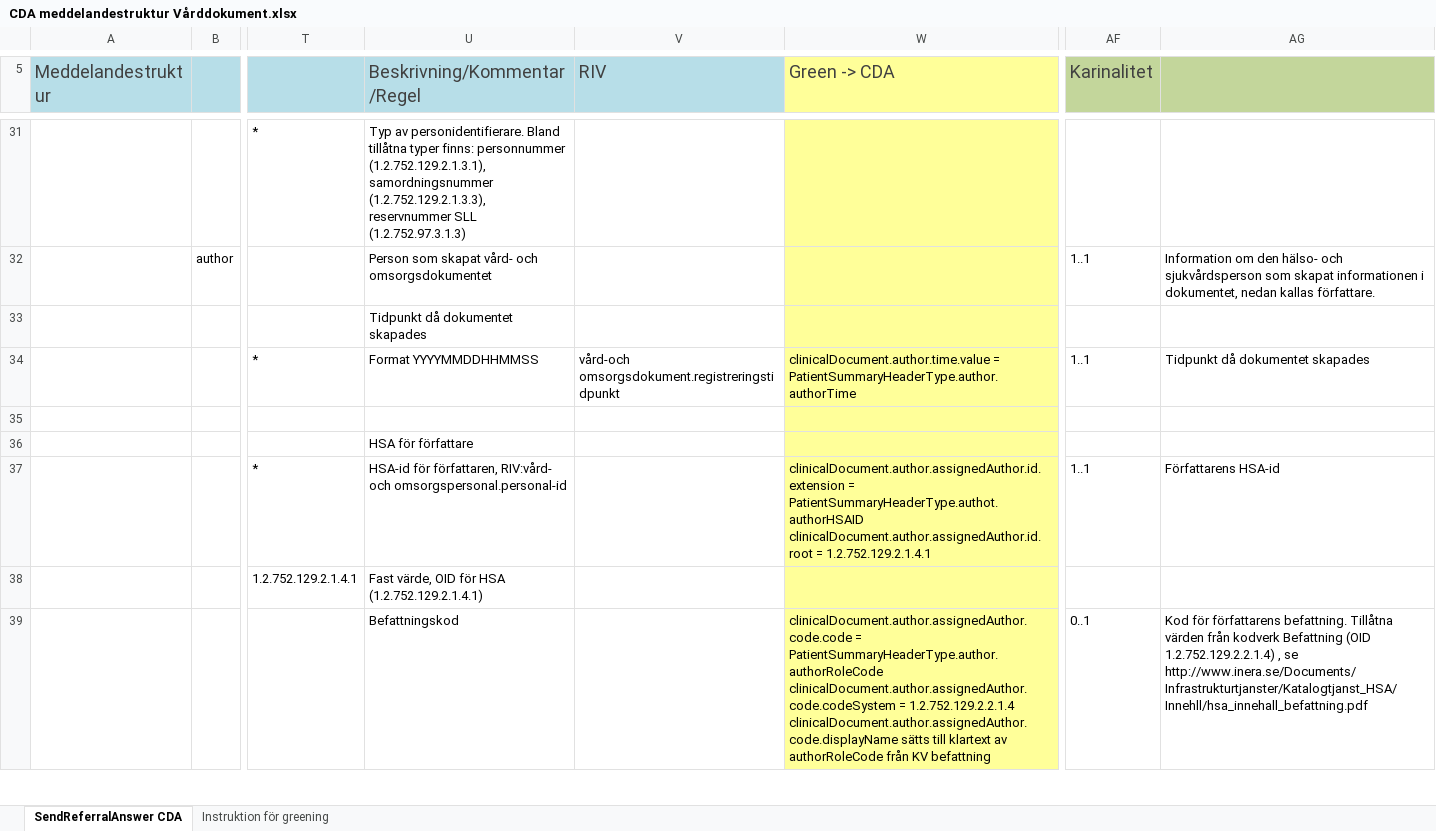
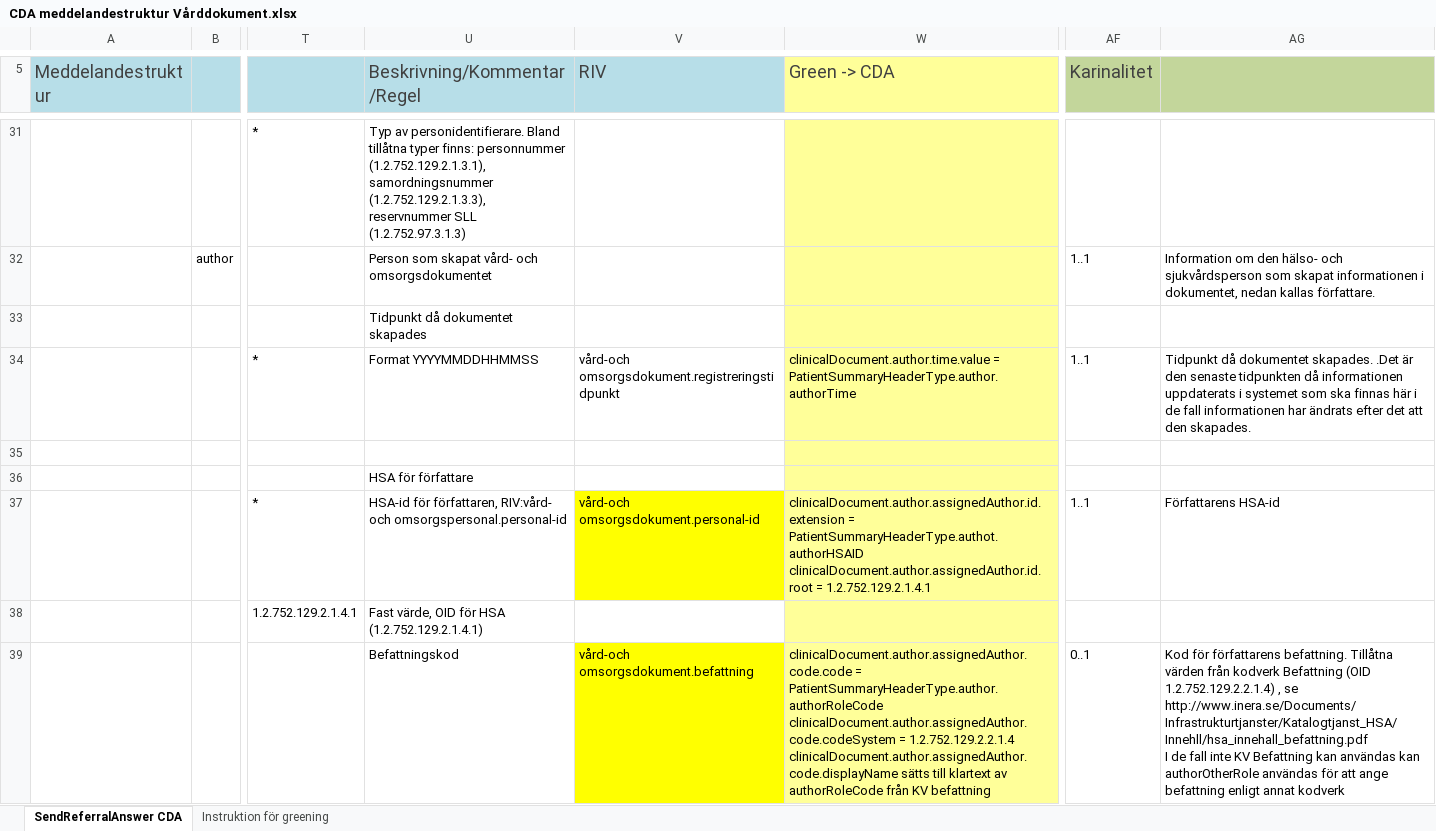
Before and after one commit to admstar/rivta, an Excel workbook: ServiceInteractions/riv/clinicalprocess/healthcond/description/trunk/schemas/core_components/hl7cda/docs/CDA meddelandestruktur Vårddokument.xlsx, sheet SendReferralAnswer CDA, drawn as a sheet; only a part is shown, gaps mark what is left out; values as stored, in another font and other column widths than the file's, no borders; ↵ is a line break in a cell; the diff covers the shown part only; the diff names each change by its address in the sheet, - before the commit and + after, or states it on an @@ line.

Commit message:
Updated Excel for Varddokument.

```diff
--- a/ServiceInteractions/riv/clinicalprocess/healthcond/description/trunk/schemas/core_components/hl7cda/docs/CDA meddelandestruktur Vårddokument.xlsx (sheet SendReferralAnswer CDA)
+++ b/ServiceInteractions/riv/clinicalprocess/healthcond/description/trunk/schemas/core_components/hl7cda/docs/CDA meddelandestruktur Vårddokument.xlsx (sheet SendReferralAnswer CDA)
-AG34: …då dokumentet skapades
+AG34: …då dokumentet skapades. .Det är den senaste tidpunkten då informationen uppdaterats i systemet som ska finnas här i de fall informationen har ändrats efter det att den skapades.
-V37 (RIV): (empty)
+V37 (RIV): vård-och omsorgsdokument.personal-id
-V37 fill: none
+V37 fill: #FFFF00
-V39 (RIV): (empty)
+V39 (RIV): vård-och omsorgsdokument.befattning
-V39 fill: none
+V39 fill: #FFFF00
-AG39: …se http://www.inera.se/Documents/Infrastrukturtjanster/Katalogtjanst_HSA/Innehll/hsa_innehall_befattning.pdf
+AG39: …se http://www.inera.se/Documents/Infrastrukturtjanster/Katalogtjanst_HSA/Innehll/hsa_innehall_befattning.pdf ↵ I de fall inte KV Befattning kan användas kan authorOtherRole användas för att ange befattning enligt annat kodverk
```
Also changed, not shown: 1 added row, 1 removed row, 35 edited cells and cell formats elsewhere in this sheet.
